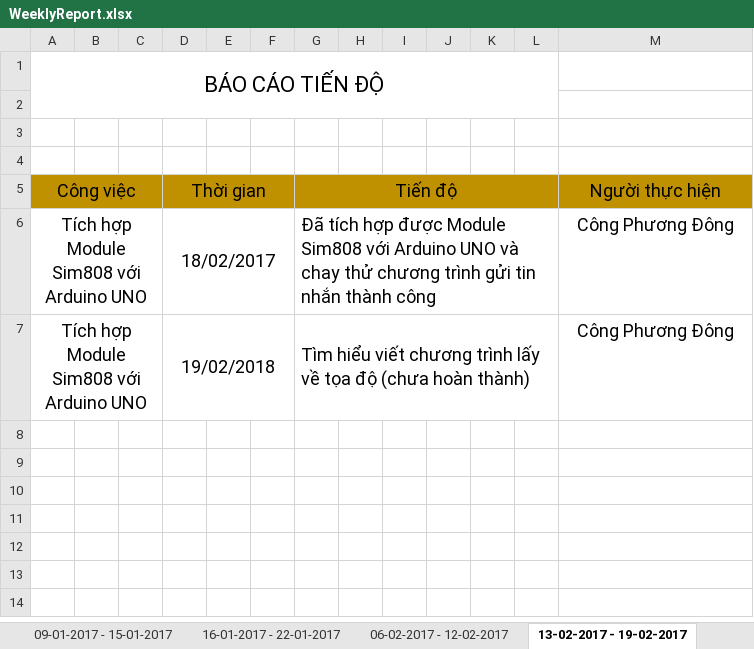
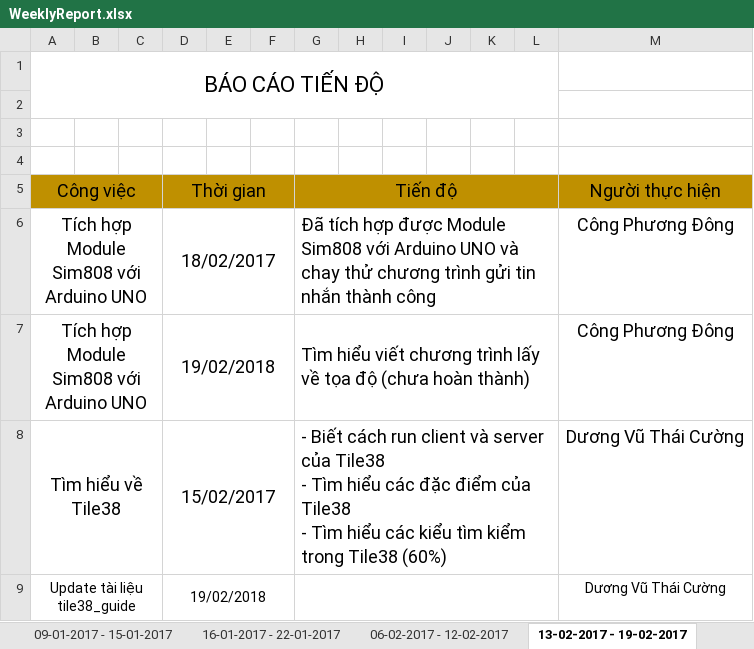
Before and after one commit to ITPratice/GraduationProject, an Excel workbook: WeeklyReport.xlsx, sheet 13-02-2017 - 19-02-2017, drawn as a sheet; values as stored, in another font and other column widths than the file's, no borders; ↵ is a line break in a cell; the diff names each change by its address in the sheet, - before the commit and + after, or states it on an @@ line.

Commit message:
Update Tile38 Guide (30%)

```diff
--- a/WeeklyReport.xlsx (sheet 13-02-2017 - 19-02-2017)
+++ b/WeeklyReport.xlsx (sheet 13-02-2017 - 19-02-2017)
+row 8: Tìm hiểu về Tile38 |  |  | 15/02/2017 |  |  | - Biết cách run client và server của Tile38 ↵ - Tìm hiểu các đặc điểm của Tile38 ↵ - Tìm hiểu các kiểu tìm kiểm trong Tile38 (60%) |  |  |  |  |  | Dương Vũ Thái Cường
+row 9: Update tài liệu tile38_guide |  |  | 19/02/2018 |  |  |  |  |  |  |  |  | Dương Vũ Thái Cường
```
Also changed, not shown: 1 other file.
